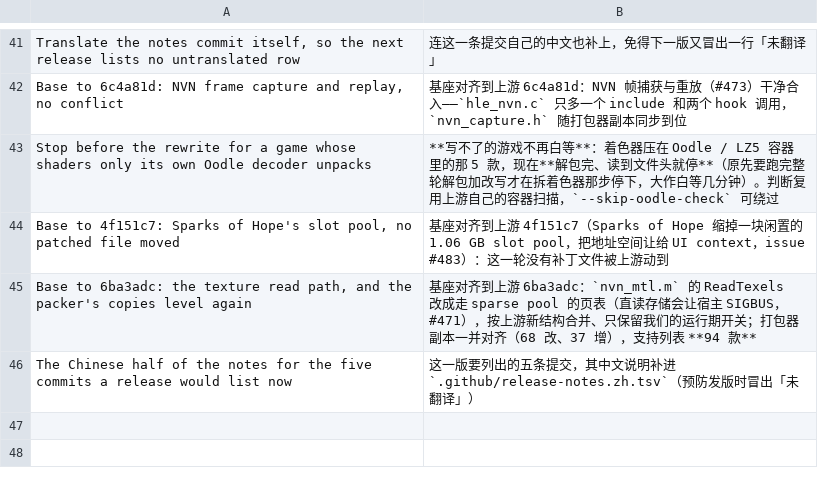
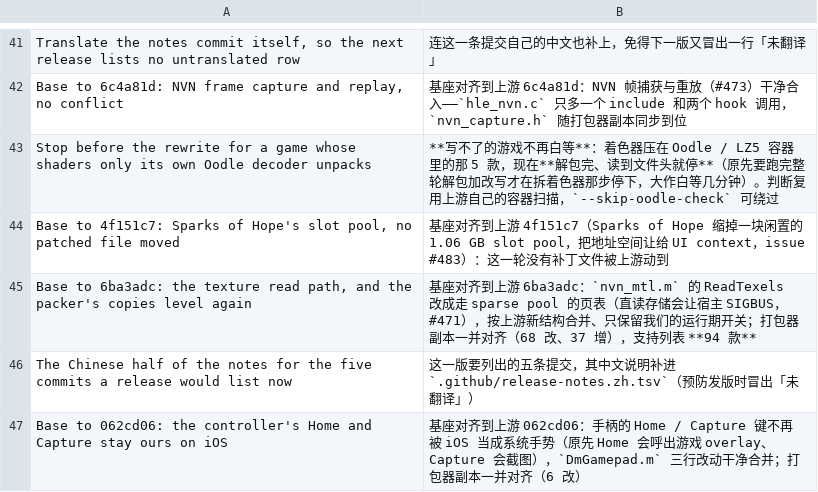
Before and after one commit to sunvincent037-ship-it/ns2ios-controller-touch, a TSV file: .github/release-notes.zh.tsv, drawn as a sheet; only a part is shown, gaps mark what is left out.

Commit message:
Translate the notes commit itself, so the next release lists no untranslated row

```diff
--- a/.github/release-notes.zh.tsv
+++ b/.github/release-notes.zh.tsv
@@ -46 +46,2 @@ Base to 6ba3adc: the texture read path, and the packer's copies level again	基
 The Chinese half of the notes for the five commits a release would list now	这一版要列出的五条提交，其中文说明补进 `.github/release-notes.zh.tsv`（预防发版时冒出「未翻译」）
+Base to 062cd06: the controller's Home and Capture stay ours on iOS	基座对齐到上游 062cd06：手柄的 Home / Capture 键不再被 iOS 当成系统手势（原先 Home 会呼出游戏 overlay、Capture 会截图），`DmGamepad.m` 三行改动干净合并；打包器副本一并对齐（6 改）
```
